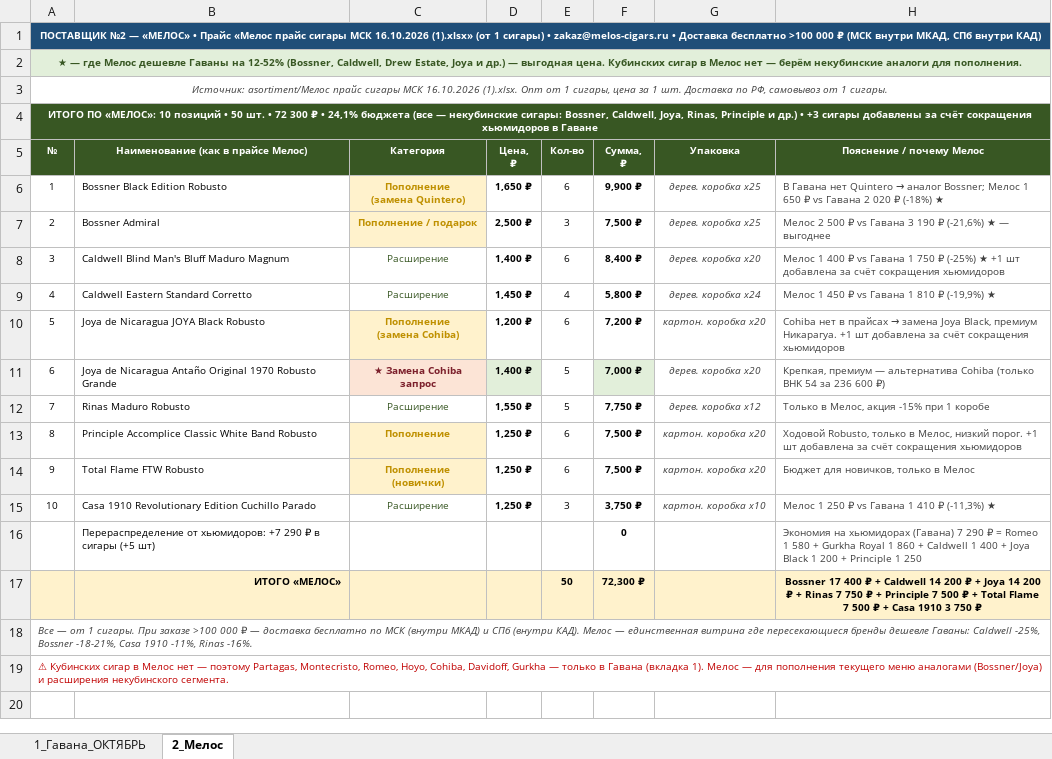
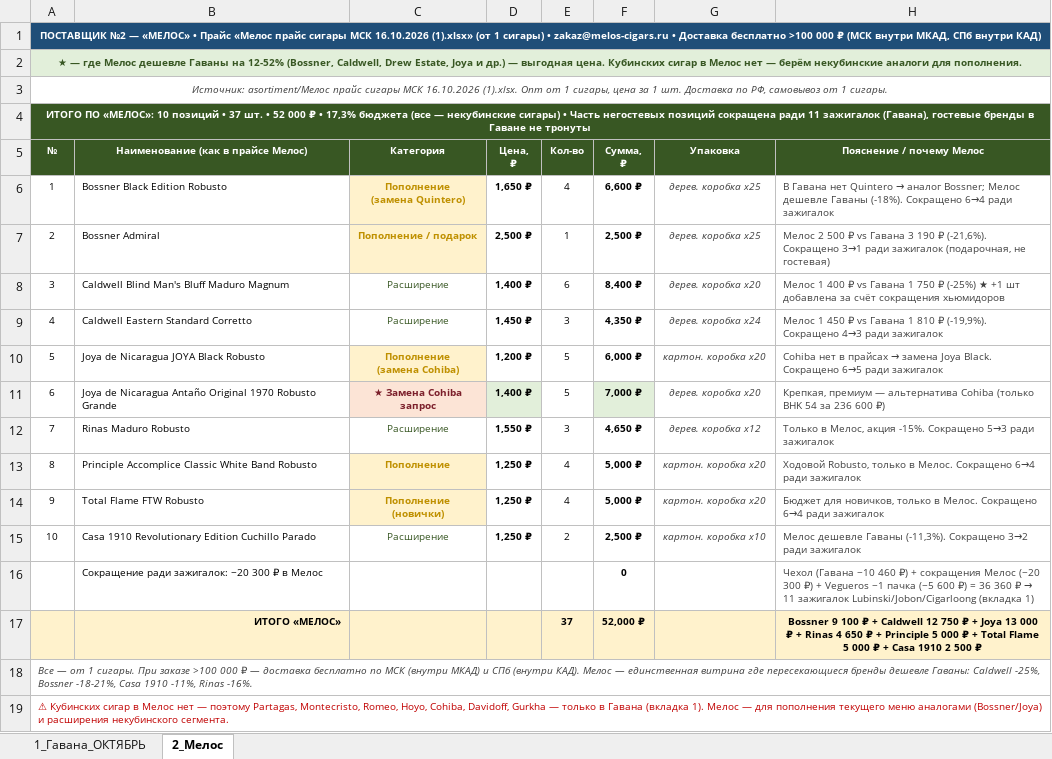
Before and after one commit to navruzhusainov-commits/sigar-zak, an Excel workbook: Заявка_300000р_2поставщика_Гавана_Мелос.xlsx, sheet 2_Мелос, drawn as a sheet; values as stored, in another font and other column widths than the file's, no borders; the diff names each change by its address in the sheet, - before the commit and + after, or states it on an @@ line.

Commit message:
Чехол исключён, добавлены 11 качественных зажигалок среднего сегмента (Lubinski 2870-3180₽, Jobon/Cigarloong с пробойником 2980-3660₽, не Colibri 10090-12270₽) на 36360₽. Разница закрыта негостевыми сигарами (Vegueros -1 пачка, Мелос частично). Итог: Гавана 248000₽ + Мелос 52000₽ = 300000₽, хьюмидоры 2 шт сохранены
Co-authored-by: arena-agent <297053741+arena-agent@users.noreply.github.com>

```diff
--- a/Заявка_300000р_2поставщика_Гавана_Мелос.xlsx (sheet 2_Мелос)
+++ b/Заявка_300000р_2поставщика_Гавана_Мелос.xlsx (sheet 2_Мелос)
-A4 (№): …позиций • 50 шт. • 72 300 ₽ • 24,1% бюджета (все — некубинские сигары: Bossner, Caldwell, Joya, Rinas, Principle и др.) • +3 сигары добавлены за счёт сокращения хьюмидоров в Гаване
+A4 (№): …позиций • 37 шт. • 52 000 ₽ • 17,3% бюджета (все — некубинские сигары) • Часть негостевых позиций сокращена ради 11 зажигалок (Гавана), гостевые бренды в Гаване не тронуты
-E6 (Кол-во): 6
+E6 (Кол-во): 4
-F6 (Сумма, ₽): 9,900 ₽
+F6 (Сумма, ₽): 6,600 ₽
-H6 (Пояснение / почему Мелос): …Bossner; Мелос 1 650 ₽ vs Гавана 2 020 ₽ (-18%) ★
+H6 (Пояснение / почему Мелос): …Bossner; Мелос дешевле Гаваны (-18%). Сокращено 6→4 ради зажигалок
-E7 (Кол-во): 3
+E7 (Кол-во): 1
-F7 (Сумма, ₽): 7,500 ₽
+F7 (Сумма, ₽): 2,500 ₽
-H7 (Пояснение / почему Мелос): …190 ₽ (-21,6%) ★ — выгоднее
+H7 (Пояснение / почему Мелос): …190 ₽ (-21,6%). Сокращено 3→1 ради зажигалок (подарочная, не гостевая)
-E9 (Кол-во): 4
+E9 (Кол-во): 3
-F9 (Сумма, ₽): 5,800 ₽
+F9 (Сумма, ₽): 4,350 ₽
-H9 (Пояснение / почему Мелос): …810 ₽ (-19,9%) ★
+H9 (Пояснение / почему Мелос): …810 ₽ (-19,9%). Сокращено 4→3 ради зажигалок
-E10 (Кол-во): 6
+E10 (Кол-во): 5
-F10 (Сумма, ₽): 7,200 ₽
+F10 (Сумма, ₽): 6,000 ₽
-H10 (Пояснение / почему Мелос): …замена Joya Black, премиум Никарагуа. +1 шт добавлена за счёт сокращения хьюмидоров
+H10 (Пояснение / почему Мелос): …замена Joya Black. Сокращено 6→5 ради зажигалок
-E12 (Кол-во): 5
+E12 (Кол-во): 3
-F12 (Сумма, ₽): 7,750 ₽
+F12 (Сумма, ₽): 4,650 ₽
-H12 (Пояснение / почему Мелос): …Мелос, акция -15% при 1 коробе
+H12 (Пояснение / почему Мелос): …Мелос, акция -15%. Сокращено 5→3 ради зажигалок
-E13:E14 (Кол-во): 6
+E13:E14 (Кол-во): 4
-F13:F14 (Сумма, ₽): 7,500 ₽
+F13:F14 (Сумма, ₽): 5,000 ₽
-H13 (Пояснение / почему Мелос): …только в Мелос, низкий порог. +1 шт добавлена за счёт сокращения хьюмидоров
+H13 (Пояснение / почему Мелос): …только в Мелос. Сокращено 6→4 ради зажигалок
-H14 (Пояснение / почему Мелос): …только в Мелос
+H14 (Пояснение / почему Мелос): …только в Мелос. Сокращено 6→4 ради зажигалок
-E15 (Кол-во): 3
+E15 (Кол-во): 2
-F15 (Сумма, ₽): 3,750 ₽
+F15 (Сумма, ₽): 2,500 ₽
-H15 (Пояснение / почему Мелос): Мелос 1 250 ₽ vs Гавана 1 410 ₽ (-11,3%) ★
+H15 (Пояснение / почему Мелос): Мелос дешевле Гаваны (-11,3%). Сокращено 3→2 ради зажигалок
-B16: Перераспределение от хьюмидоров: +7 290 ₽ в сигары (+5 шт)
+B16: Сокращение ради зажигалок: −20 300 ₽ в Мелос
@@ H16 (Пояснение / почему Мелос): Экономия на хьюмидорах (Гавана) 7 290 ₽ = Romeo 1 580 + Gurkha Royal 1 860 + Caldwell 1 400 + Joya Black 1 200 + Principle 1 250 → Чехол (Гавана −10 460 ₽) + сокращения Мелос (−20 300 ₽) + Vegueros −1 пачка (−5 600 ₽) = 36 360 ₽ → 11 зажигалок Lubinski/Jobon/Cigarloong (вкладка 1) @@
-E17 (Кол-во): 50
+E17 (Кол-во): 37
-F17 (Сумма, ₽): 72,300 ₽
+F17 (Сумма, ₽): 52,000 ₽
-H17 (Пояснение / почему Мелос): Bossner 17 400 ₽ + Caldwell 14 200 ₽ + Joya 14 200 ₽ + Rinas 7 750 ₽ + Principle 7 500 ₽ + Total Flame 7 500 ₽ + Casa 1910 3 750 ₽
+H17 (Пояснение / почему Мелос): Bossner 9 100 ₽ + Caldwell 12 750 ₽ + Joya 13 000 ₽ + Rinas 4 650 ₽ + Principle 5 000 ₽ + Total Flame 5 000 ₽ + Casa 1910 2 500 ₽
```
Also changed, not shown: sheet 1_Гавана_ОКТЯБРЬ.
